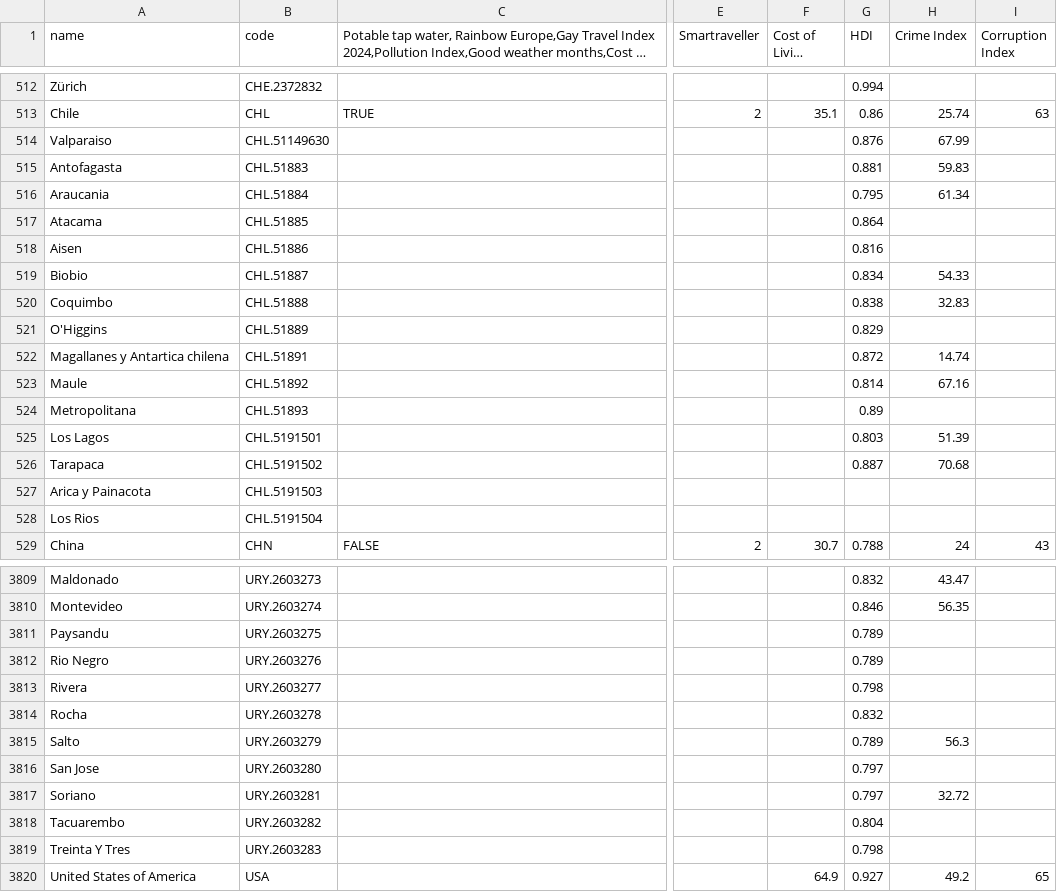
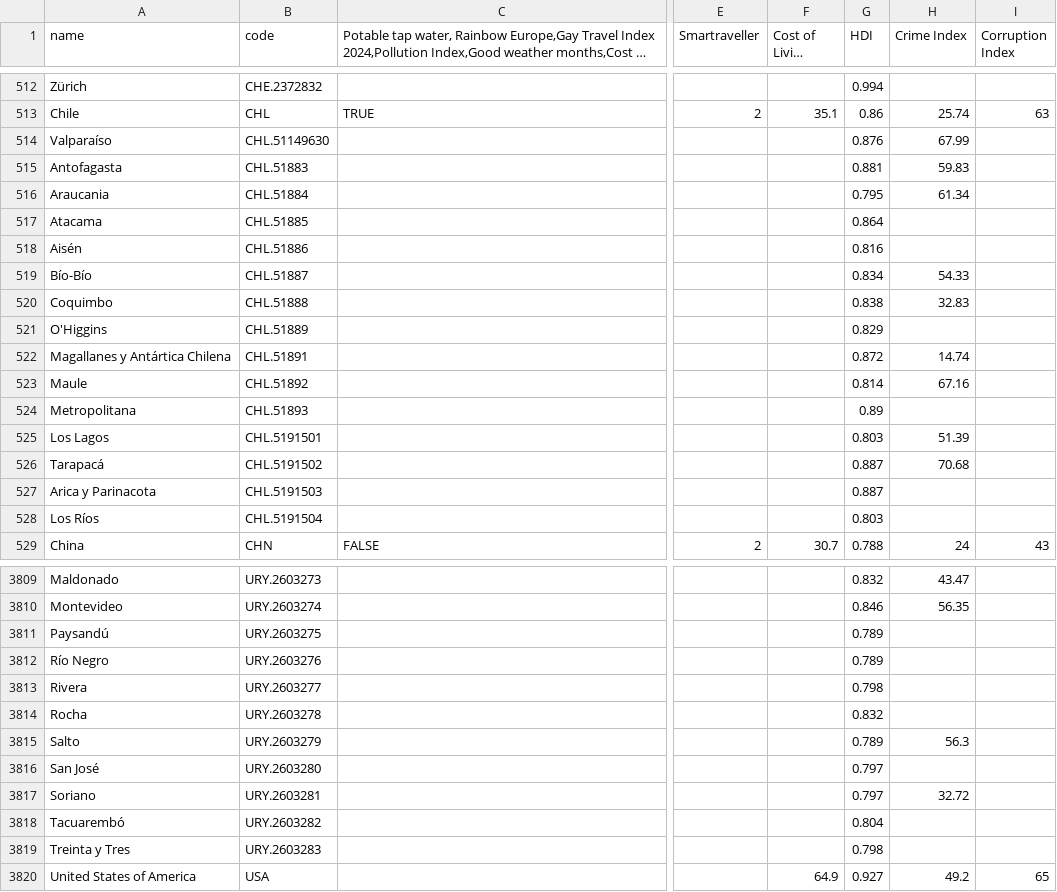
Before and after one commit to JackGoeree/mapamundo, a CSV file: public/data/countries_values.csv, drawn as a sheet; only a part is shown, gaps mark what is left out; long unchanged cells end in …; the diff covers the shown part only; the diff names each change by its address in the sheet, - before the commit and + after, or states it on an @@ line.

Commit message:
data: Improve subdivisions

```diff
--- a/public/data/countries_values.csv
+++ b/public/data/countries_values.csv
-A514 (name): Valparaiso
+A514 (name): Valparaíso
-A518 (name): Aisen
+A518 (name): Aisén
-A519 (name): Biobio
+A519 (name): Bío-Bío
-A522 (name): Magallanes y Antartica chilena
+A522 (name): Magallanes y Antártica Chilena
-A526 (name): Tarapaca
+A526 (name): Tarapacá
-A527 (name): Arica y Painacota
+A527 (name): Arica y Parinacota
-G527 (HDI): (empty)
+G527 (HDI): 0.887
-A528 (name): Los Rios
+A528 (name): Los Ríos
-G528 (HDI): (empty)
+G528 (HDI): 0.803
-A3811 (name): Paysandu
+A3811 (name): Paysandú
-A3812 (name): Rio Negro
+A3812 (name): Río Negro
-A3816 (name): San Jose
+A3816 (name): San José
-A3818 (name): Tacuarembo
+A3818 (name): Tacuarembó
-A3819 (name): Treinta Y Tres
+A3819 (name): Treinta y Tres
```
Also changed, not shown: 14 edited cells elsewhere in this file, 3 other files.
